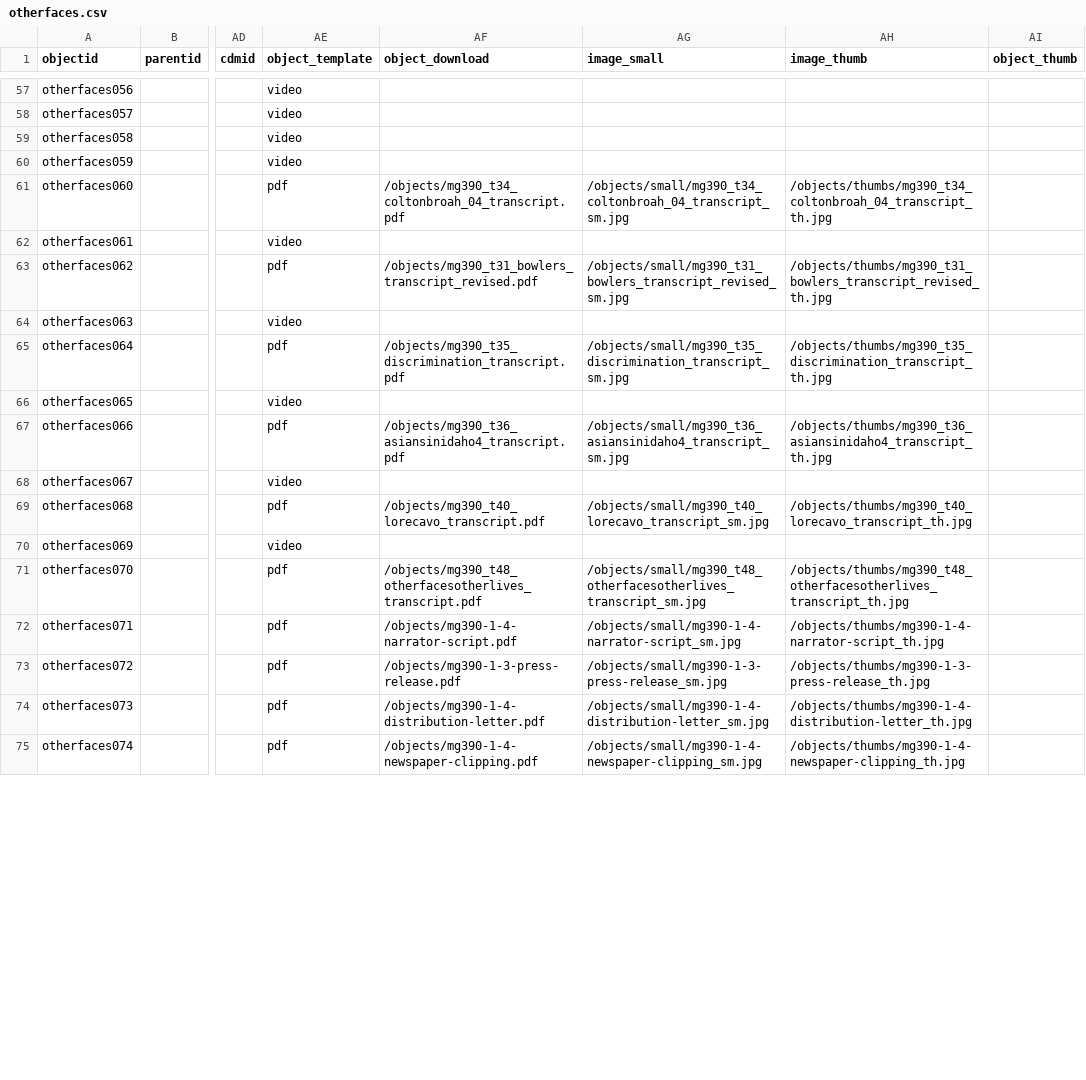
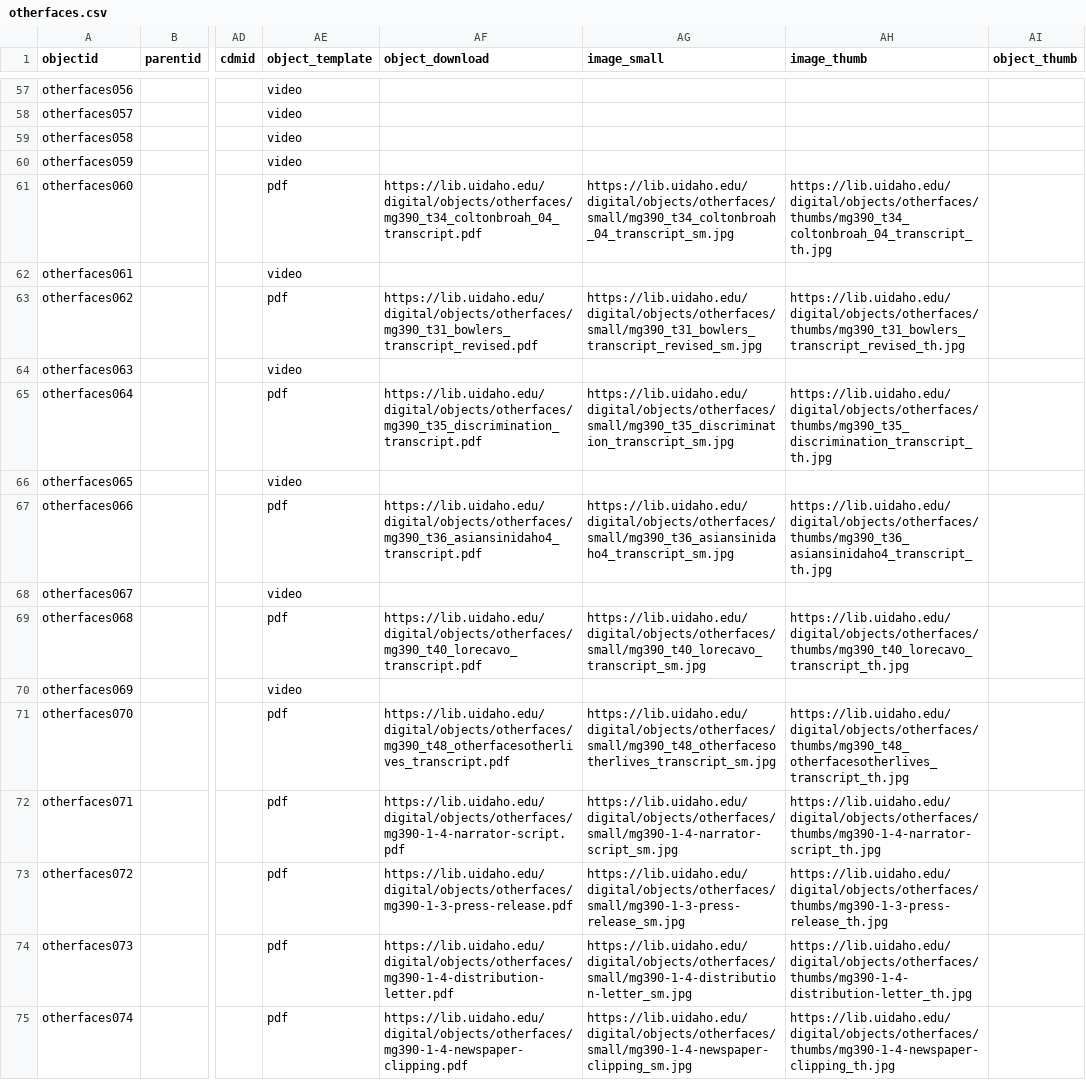
Before and after one commit to uidaholib/digital-collections-template-cb-csv, a CSV file: _data/otherfaces.csv, drawn as a sheet; only a part is shown, gaps mark what is left out; the diff covers the shown part only; the diff names each change by its address in the sheet, - before the commit and + after, or states it on an @@ line.

Commit message:
fix object paths

```diff
--- a/_data/otherfaces.csv
+++ b/_data/otherfaces.csv
-AF61 (object_download): /objects/mg390_t34_coltonbroah_04_transcript.pdf
+AF61 (object_download): https://lib.uidaho.edu/digital/objects/otherfaces/mg390_t34_coltonbroah_04_transcript.pdf
-AG61 (image_small): /objects/small/mg390_t34_coltonbroah_04_transcript_sm.jpg
+AG61 (image_small): https://lib.uidaho.edu/digital/objects/otherfaces/small/mg390_t34_coltonbroah_04_transcript_sm.jpg
-AH61 (image_thumb): /objects/thumbs/mg390_t34_coltonbroah_04_transcript_th.jpg
+AH61 (image_thumb): https://lib.uidaho.edu/digital/objects/otherfaces/thumbs/mg390_t34_coltonbroah_04_transcript_th.jpg
-AF63 (object_download): /objects/mg390_t31_bowlers_transcript_revised.pdf
+AF63 (object_download): https://lib.uidaho.edu/digital/objects/otherfaces/mg390_t31_bowlers_transcript_revised.pdf
-AG63 (image_small): /objects/small/mg390_t31_bowlers_transcript_revised_sm.jpg
+AG63 (image_small): https://lib.uidaho.edu/digital/objects/otherfaces/small/mg390_t31_bowlers_transcript_revised_sm.jpg
-AH63 (image_thumb): /objects/thumbs/mg390_t31_bowlers_transcript_revised_th.jpg
+AH63 (image_thumb): https://lib.uidaho.edu/digital/objects/otherfaces/thumbs/mg390_t31_bowlers_transcript_revised_th.jpg
-AF65 (object_download): /objects/mg390_t35_discrimination_transcript.pdf
+AF65 (object_download): https://lib.uidaho.edu/digital/objects/otherfaces/mg390_t35_discrimination_transcript.pdf
-AG65 (image_small): /objects/small/mg390_t35_discrimination_transcript_sm.jpg
+AG65 (image_small): https://lib.uidaho.edu/digital/objects/otherfaces/small/mg390_t35_discrimination_transcript_sm.jpg
-AH65 (image_thumb): /objects/thumbs/mg390_t35_discrimination_transcript_th.jpg
+AH65 (image_thumb): https://lib.uidaho.edu/digital/objects/otherfaces/thumbs/mg390_t35_discrimination_transcript_th.jpg
-AF67 (object_download): /objects/mg390_t36_asiansinidaho4_transcript.pdf
+AF67 (object_download): https://lib.uidaho.edu/digital/objects/otherfaces/mg390_t36_asiansinidaho4_transcript.pdf
-AG67 (image_small): /objects/small/mg390_t36_asiansinidaho4_transcript_sm.jpg
+AG67 (image_small): https://lib.uidaho.edu/digital/objects/otherfaces/small/mg390_t36_asiansinidaho4_transcript_sm.jpg
-AH67 (image_thumb): /objects/thumbs/mg390_t36_asiansinidaho4_transcript_th.jpg
+AH67 (image_thumb): https://lib.uidaho.edu/digital/objects/otherfaces/thumbs/mg390_t36_asiansinidaho4_transcript_th.jpg
-AF69 (object_download): /objects/mg390_t40_lorecavo_transcript.pdf
+AF69 (object_download): https://lib.uidaho.edu/digital/objects/otherfaces/mg390_t40_lorecavo_transcript.pdf
-AG69 (image_small): /objects/small/mg390_t40_lorecavo_transcript_sm.jpg
+AG69 (image_small): https://lib.uidaho.edu/digital/objects/otherfaces/small/mg390_t40_lorecavo_transcript_sm.jpg
-AH69 (image_thumb): /objects/thumbs/mg390_t40_lorecavo_transcript_th.jpg
+AH69 (image_thumb): https://lib.uidaho.edu/digital/objects/otherfaces/thumbs/mg390_t40_lorecavo_transcript_th.jpg
-AF71 (object_download): /objects/mg390_t48_otherfacesotherlives_transcript.pdf
+AF71 (object_download): https://lib.uidaho.edu/digital/objects/otherfaces/mg390_t48_otherfacesotherlives_transcript.pdf
-AG71 (image_small): /objects/small/mg390_t48_otherfacesotherlives_transcript_sm.jpg
+AG71 (image_small): https://lib.uidaho.edu/digital/objects/otherfaces/small/mg390_t48_otherfacesotherlives_transcript_sm.jpg
-AH71 (image_thumb): /objects/thumbs/mg390_t48_otherfacesotherlives_transcript_th.jpg
+AH71 (image_thumb): https://lib.uidaho.edu/digital/objects/otherfaces/thumbs/mg390_t48_otherfacesotherlives_transcript_th.jpg
-AF72 (object_download): /objects/mg390-1-4-narrator-script.pdf
+AF72 (object_download): https://lib.uidaho.edu/digital/objects/otherfaces/mg390-1-4-narrator-script.pdf
-AG72 (image_small): /objects/small/mg390-1-4-narrator-script_sm.jpg
+AG72 (image_small): https://lib.uidaho.edu/digital/objects/otherfaces/small/mg390-1-4-narrator-script_sm.jpg
-AH72 (image_thumb): /objects/thumbs/mg390-1-4-narrator-script_th.jpg
+AH72 (image_thumb): https://lib.uidaho.edu/digital/objects/otherfaces/thumbs/mg390-1-4-narrator-script_th.jpg
-AF73 (object_download): /objects/mg390-1-3-press-release.pdf
+AF73 (object_download): https://lib.uidaho.edu/digital/objects/otherfaces/mg390-1-3-press-release.pdf
-AG73 (image_small): /objects/small/mg390-1-3-press-release_sm.jpg
+AG73 (image_small): https://lib.uidaho.edu/digital/objects/otherfaces/small/mg390-1-3-press-release_sm.jpg
-AH73 (image_thumb): /objects/thumbs/mg390-1-3-press-release_th.jpg
+AH73 (image_thumb): https://lib.uidaho.edu/digital/objects/otherfaces/thumbs/mg390-1-3-press-release_th.jpg
-AF74 (object_download): /objects/mg390-1-4-distribution-letter.pdf
+AF74 (object_download): https://lib.uidaho.edu/digital/objects/otherfaces/mg390-1-4-distribution-letter.pdf
-AG74 (image_small): /objects/small/mg390-1-4-distribution-letter_sm.jpg
+AG74 (image_small): https://lib.uidaho.edu/digital/objects/otherfaces/small/mg390-1-4-distribution-letter_sm.jpg
-AH74 (image_thumb): /objects/thumbs/mg390-1-4-distribution-letter_th.jpg
+AH74 (image_thumb): https://lib.uidaho.edu/digital/objects/otherfaces/thumbs/mg390-1-4-distribution-letter_th.jpg
-AF75 (object_download): /objects/mg390-1-4-newspaper-clipping.pdf
+AF75 (object_download): https://lib.uidaho.edu/digital/objects/otherfaces/mg390-1-4-newspaper-clipping.pdf
-AG75 (image_small): /objects/small/mg390-1-4-newspaper-clipping_sm.jpg
+AG75 (image_small): https://lib.uidaho.edu/digital/objects/otherfaces/small/mg390-1-4-newspaper-clipping_sm.jpg
-AH75 (image_thumb): /objects/thumbs/mg390-1-4-newspaper-clipping_th.jpg
+AH75 (image_thumb): https://lib.uidaho.edu/digital/objects/otherfaces/thumbs/mg390-1-4-newspaper-clipping_th.jpg
```
Also changed, not shown: 108 edited cells elsewhere in this file.
